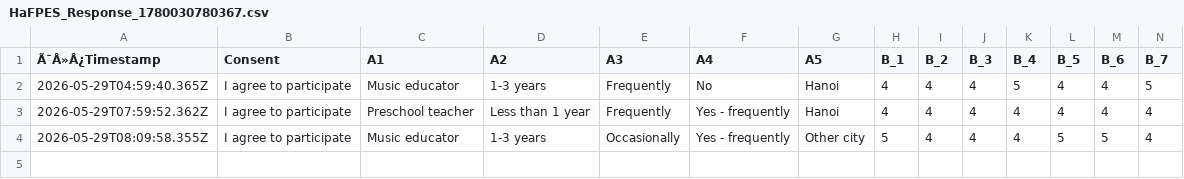
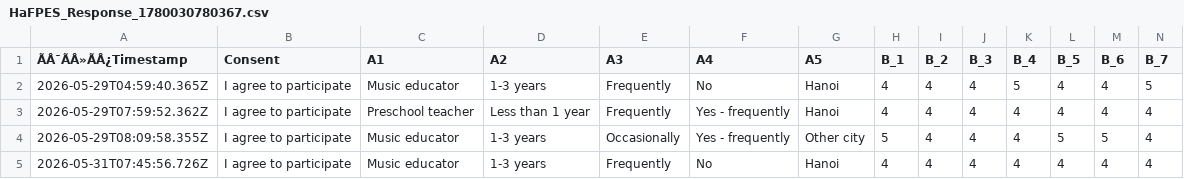
Before and after one commit to abt0y/metacognition_ece, a CSV file: HaFPES_Response_1780030780367.csv, drawn as a sheet; only a part is shown; rows hold the shown columns only; the diff names each change by its address in the sheet, - before the commit and + after, or states it on an @@ line.

Commit message:
Add survey response 2026-05-31T07:45:56.962Z

```diff
--- a/HaFPES_Response_1780030780367.csv
+++ b/HaFPES_Response_1780030780367.csv
-A1: Ã¯Â»Â¿Timestamp
+A1: ÃÂ¯ÃÂ»ÃÂ¿Timestamp
+row 5: 2026-05-31T07:45:56.726Z | I agree to participate | Music educator | 1-3 years | Frequently | No | Hanoi | 4 | 4 | 4 | 4 | 4 | 4 | 4
```
